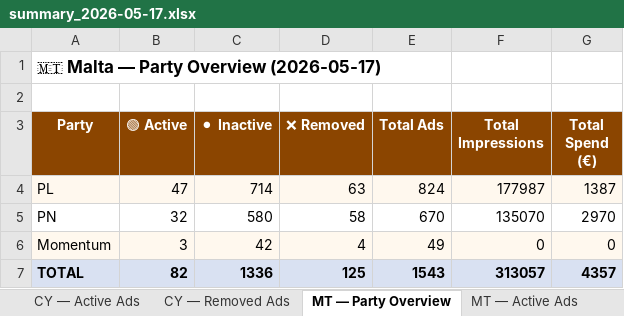
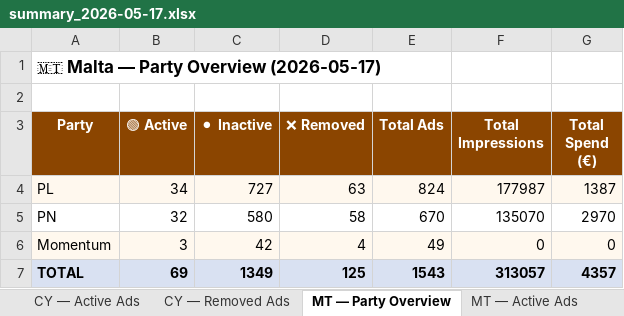
Before and after one commit to militzis/malta-ads-monitor, an Excel workbook: summary_2026-05-17.xlsx, sheet MT — Party Overview, drawn as a sheet; values as stored, in another font and other column widths than the file's, no borders; the diff names each change by its address in the sheet, - before the commit and + after, or states it on an @@ line.

```diff
--- a/summary_2026-05-17.xlsx (sheet MT — Party Overview)
+++ b/summary_2026-05-17.xlsx (sheet MT — Party Overview)
-B4 (🟢 Active): 47
+B4 (🟢 Active): 34
-C4 (⚫ Inactive): 714
+C4 (⚫ Inactive): 727
-B7 (🟢 Active): 82
+B7 (🟢 Active): 69
-C7 (⚫ Inactive): 1336
+C7 (⚫ Inactive): 1349
```
Also changed, not shown: sheet MT — Active Ads, 2 other files.
